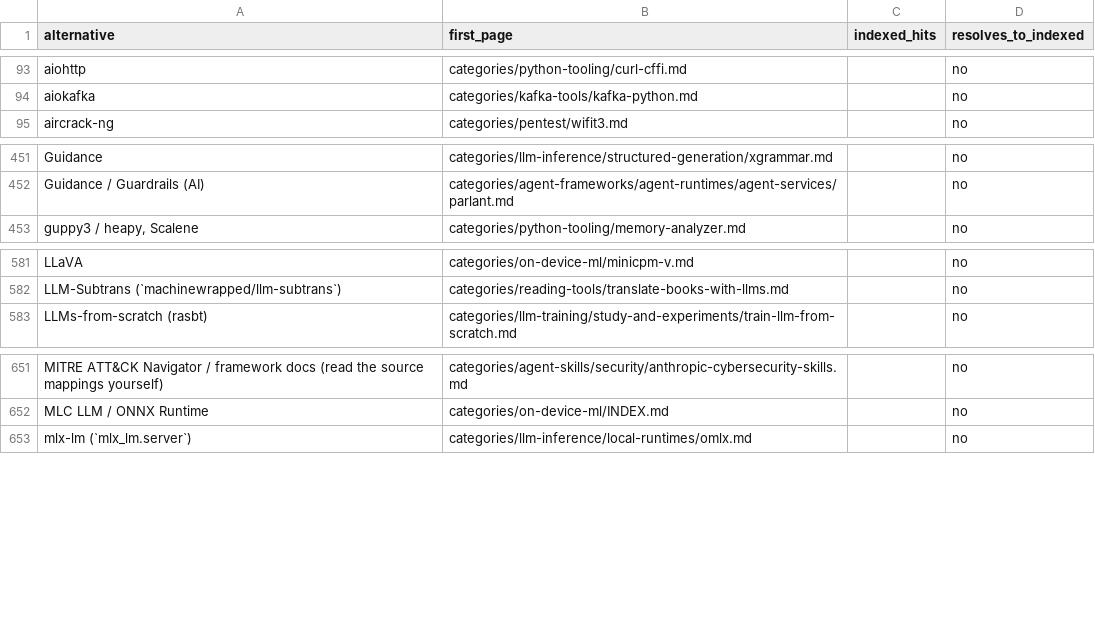
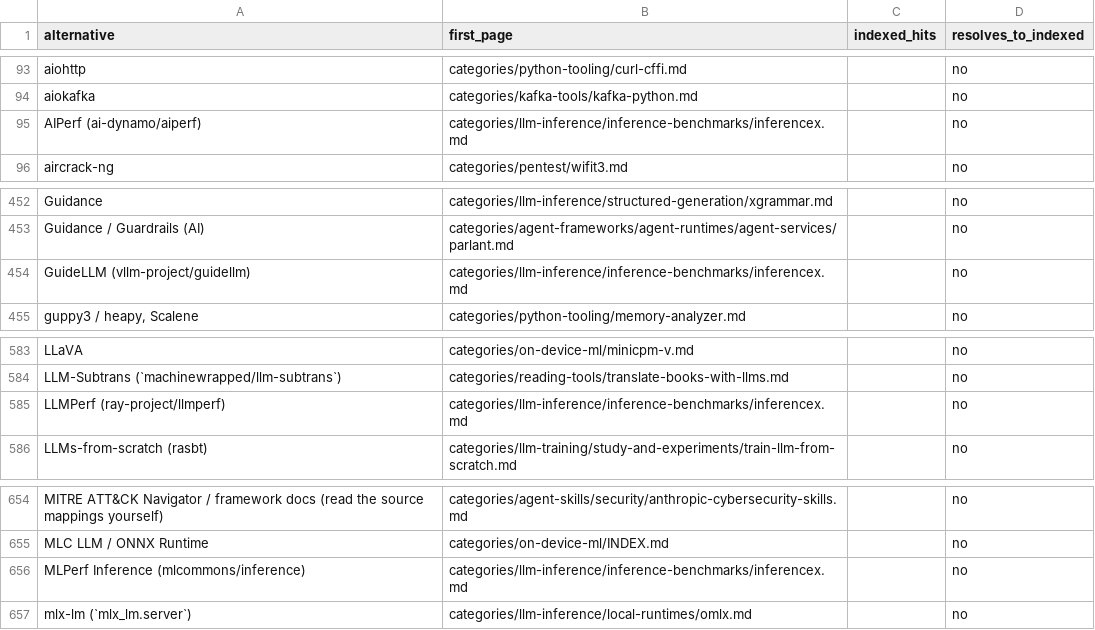
Before and after one commit to ZhenningLang/GitHub-Michelin, a CSV file: reports/unindexed-project-mentions.csv, drawn as a sheet; only a part is shown, gaps mark what is left out.

```diff
--- a/reports/unindexed-project-mentions.csv
+++ b/reports/unindexed-project-mentions.csv
@@ -94,2 +94,3 @@ aiohttp,categories/python-tooling/curl-cffi.md,,no
 aiokafka,categories/kafka-tools/kafka-python.md,,no
+AIPerf (ai-dynamo/aiperf),categories/llm-inference/inference-benchmarks/inferencex.md,,no
 aircrack-ng,categories/pentest/wifit3.md,,no
@@ -452,2 +453,3 @@ Guidance,categories/llm-inference/structured-generation/xgrammar.md,,no
 Guidance / Guardrails (AI),categories/agent-frameworks/agent-runtimes/agent-services/parlant.md,,no
+GuideLLM (vllm-project/guidellm),categories/llm-inference/inference-benchmarks/inferencex.md,,no
 "guppy3 / heapy, Scalene",categories/python-tooling/memory-analyzer.md,,no
@@ -582,2 +584,3 @@ LLaVA,categories/on-device-ml/minicpm-v.md,,no
 LLM-Subtrans (`machinewrapped/llm-subtrans`),categories/reading-tools/translate-books-with-llms.md,,no
+LLMPerf (ray-project/llmperf),categories/llm-inference/inference-benchmarks/inferencex.md,,no
 LLMs-from-scratch (rasbt),categories/llm-training/study-and-experiments/train-llm-from-scratch.md,,no
@@ -652,2 +655,3 @@ MITRE ATT&CK Navigator / framework docs (read the source mappings yourself),cate
 MLC LLM / ONNX Runtime,categories/on-device-ml/INDEX.md,,no
+MLPerf Inference (mlcommons/inference),categories/llm-inference/inference-benchmarks/inferencex.md,,no
 mlx-lm (`mlx_lm.server`),categories/llm-inference/local-runtimes/omlx.md,,no
```
Also changed, not shown: reports/repo-page-index.csv, 15 other files.
